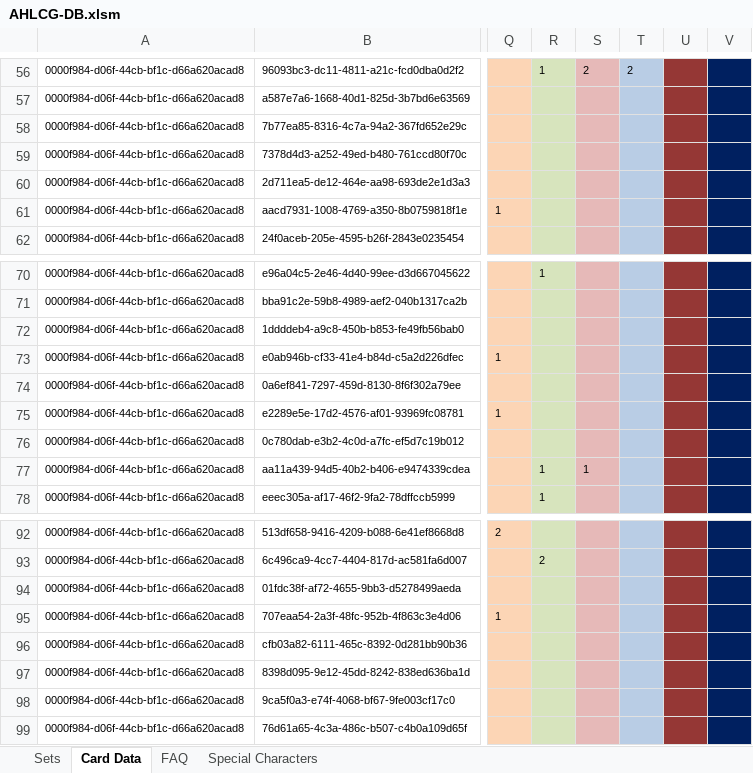
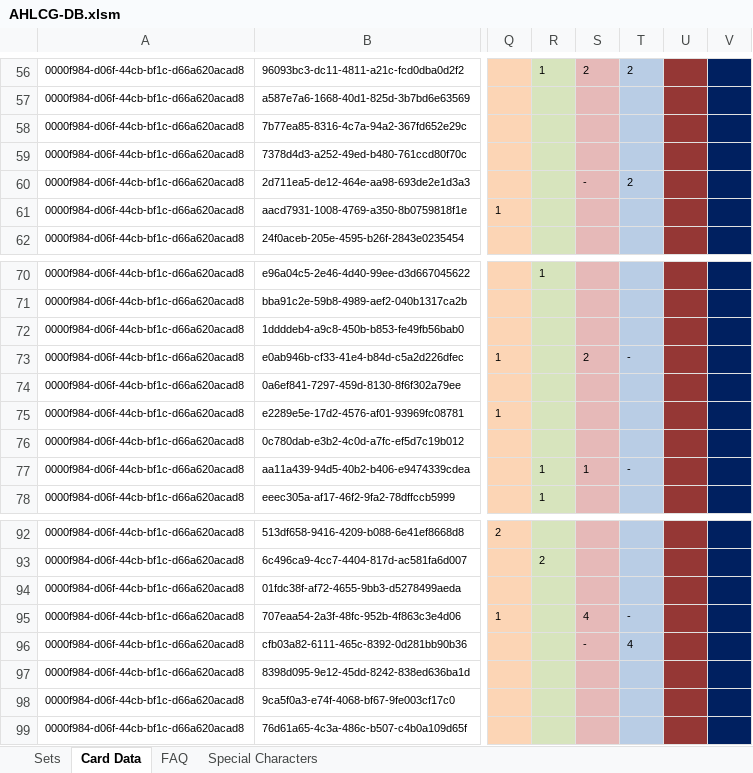
Before and after one commit to GeckoTH/arkham-horror, an Excel workbook: AHLCG-DB.xlsm, sheet Card Data, drawn as a sheet; only a part is shown, gaps mark what is left out; values as stored, in another font and other column widths than the file's, no borders; conditional formats not drawn; the diff names each change by its address in the sheet, - before the commit and + after, or states it on an @@ line.

Commit message:
Added missing health/sanity to proxy cards.

```diff
--- a/AHLCG-DB.xlsm (sheet Card Data)
+++ b/AHLCG-DB.xlsm (sheet Card Data)
-S60: (empty)
+S60: -
-T60: (empty)
+T60: 2
-S73: (empty)
+S73: 2
-T73: (empty)
+T73: -
-T77: (empty)
+T77: -
-S95: (empty)
+S95: 4
-T95: (empty)
+T95: -
-S96: (empty)
+S96: -
-T96: (empty)
+T96: 4
```
Also changed, not shown: 2 other files.
